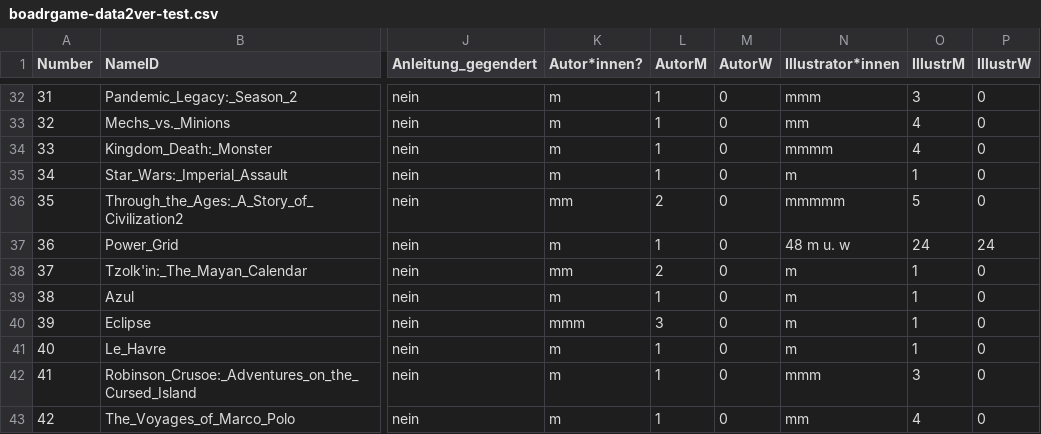
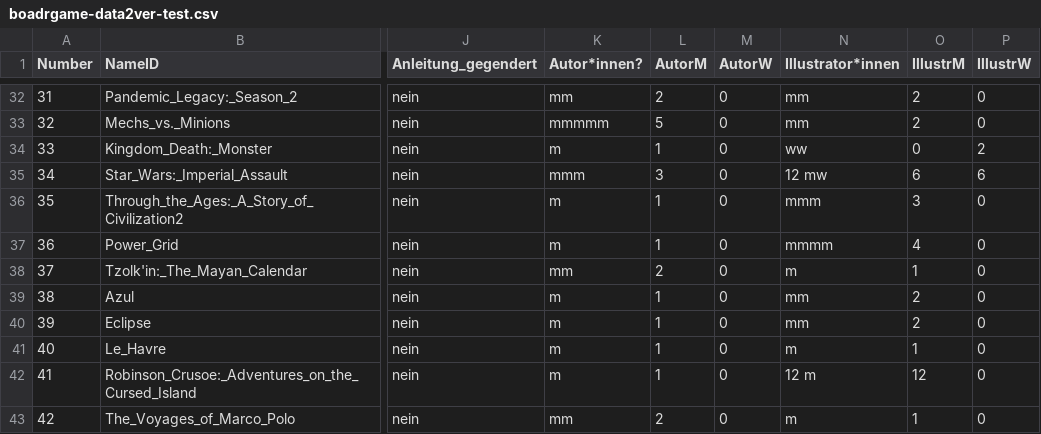
Before and after one commit to kuzminadya/kuzminadya.github.io, a CSV file: FHP-boardgames-analysis/boadrgame-data2ver-test.csv, drawn as a sheet; only a part is shown, gaps mark what is left out; the diff covers the shown part only; the diff names each change by its address in the sheet, - before the commit and + after, or states it on an @@ line.

```diff
--- a/FHP-boardgames-analysis/boadrgame-data2ver-test.csv
+++ b/FHP-boardgames-analysis/boadrgame-data2ver-test.csv
-K32 (Autor*innen?): m
+K32 (Autor*innen?): mm
-L32 (AutorM): 1
+L32 (AutorM): 2
-N32 (Illustrator*innen): mmm
+N32 (Illustrator*innen): mm
-O32 (IllustrM): 3
+O32 (IllustrM): 2
-K33 (Autor*innen?): m
+K33 (Autor*innen?): mmmmm
-L33 (AutorM): 1
+L33 (AutorM): 5
-O33 (IllustrM): 4
+O33 (IllustrM): 2
-N34 (Illustrator*innen): mmmm
+N34 (Illustrator*innen): ww
-O34 (IllustrM): 4
+O34 (IllustrM): 0
-P34 (IllustrW): 0
+P34 (IllustrW): 2
-K35 (Autor*innen?): m
+K35 (Autor*innen?): mmm
-L35 (AutorM): 1
+L35 (AutorM): 3
-N35 (Illustrator*innen): m
+N35 (Illustrator*innen): 12 mw
-O35 (IllustrM): 1
+O35 (IllustrM): 6
-P35 (IllustrW): 0
+P35 (IllustrW): 6
-K36 (Autor*innen?): mm
+K36 (Autor*innen?): m
-L36 (AutorM): 2
+L36 (AutorM): 1
-N36 (Illustrator*innen): mmmmm
+N36 (Illustrator*innen): mmm
-O36 (IllustrM): 5
+O36 (IllustrM): 3
-N37 (Illustrator*innen): 48 m u. w
+N37 (Illustrator*innen): mmmm
-O37 (IllustrM): 24
+O37 (IllustrM): 4
-P37 (IllustrW): 24
+P37 (IllustrW): 0
-N39:N40 (Illustrator*innen): m
+N39:N40 (Illustrator*innen): mm
-O39:O40 (IllustrM): 1
+O39:O40 (IllustrM): 2
-K40 (Autor*innen?): mmm
+K40 (Autor*innen?): m
-L40 (AutorM): 3
+L40 (AutorM): 1
-N42 (Illustrator*innen): mmm
+N42 (Illustrator*innen): 12 m
-O42 (IllustrM): 3
+O42 (IllustrM): 12
-K43 (Autor*innen?): m
+K43 (Autor*innen?): mm
-L43 (AutorM): 1
+L43 (AutorM): 2
-N43 (Illustrator*innen): mm
+N43 (Illustrator*innen): m
-O43 (IllustrM): 4
+O43 (IllustrM): 1
```
Also changed, not shown: 142 edited cells elsewhere in this file, 4 other files.
